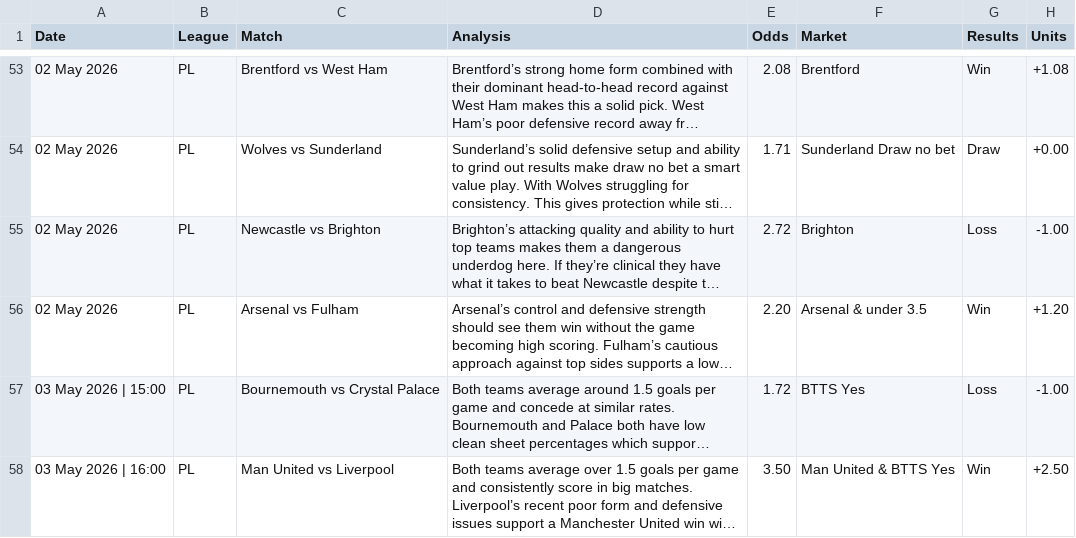
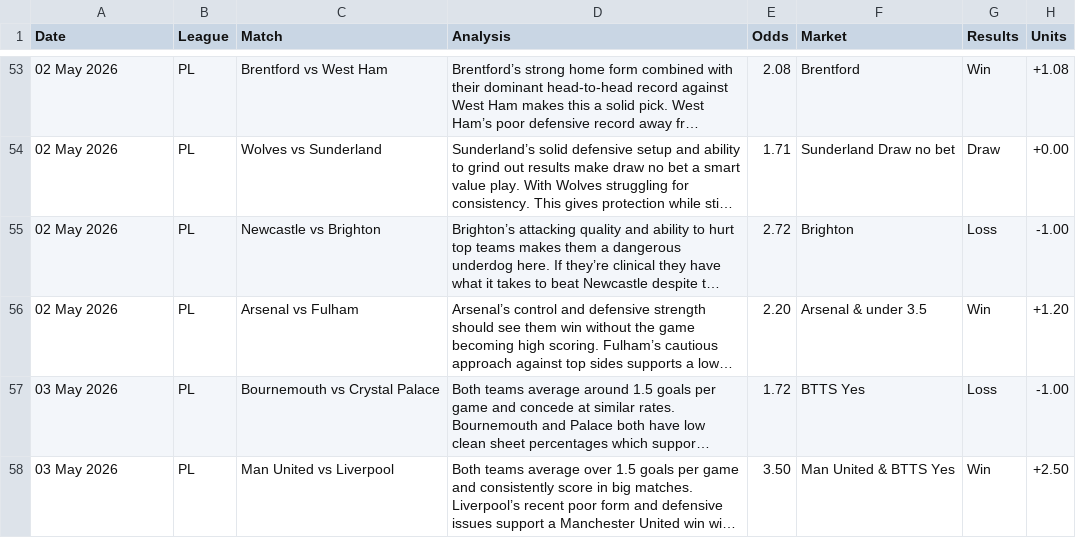
Before and after one commit to PLBETS/PLBETS.github.io, a CSV file: csv/betlog.csv, drawn as a sheet; only a part is shown, gaps mark what is left out; long unchanged cells end in …; the diff names each change by its address in the sheet, - before the commit and + after, or states it on an @@ line.

Commit message:
Update betlog.csv

```diff
--- a/csv/betlog.csv
+++ b/csv/betlog.csv
-A57 (Date): 03 May 2026 | 15:00
+A57 (Date): 03 May 2026
-A58 (Date): 03 May 2026 | 16:00
+A58 (Date): 03 May 2026
```
